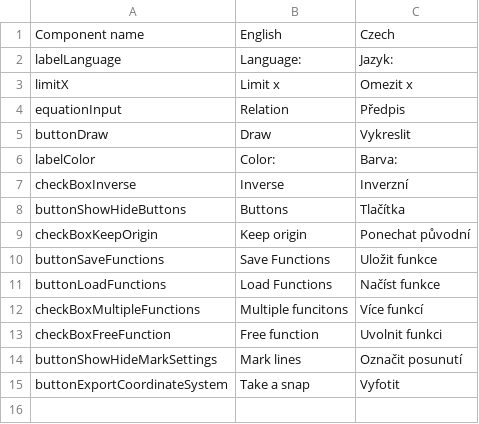
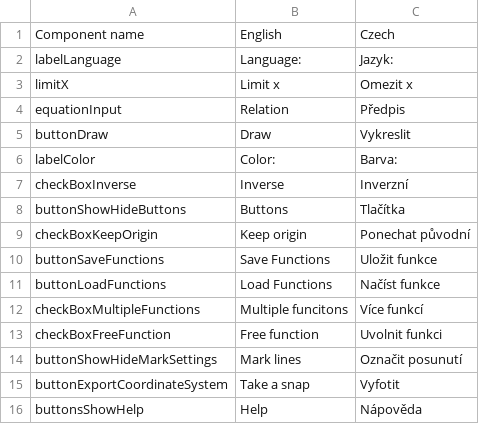
Before and after one commit to Jan-Sandr/Grafer, a CSV file: Data/UILocalization.csv, drawn as a sheet.

Commit message:
#182 Added button for help and fixed minor bugs

```diff
--- a/Data/UILocalization.csv
+++ b/Data/UILocalization.csv
@@ -15 +15,2 @@ buttonShowHideMarkSettings;Mark lines;Označit posunutí;
 buttonExportCoordinateSystem;Take a snap;Vyfotit;
+buttonsShowHelp;Help;Nápověda;
```
Also changed, not shown: 2 other files.
